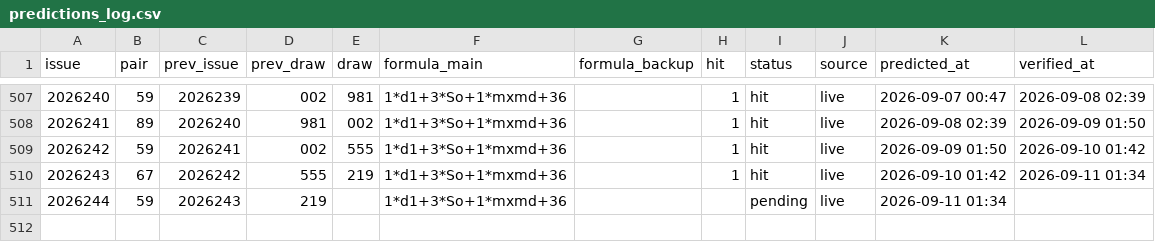
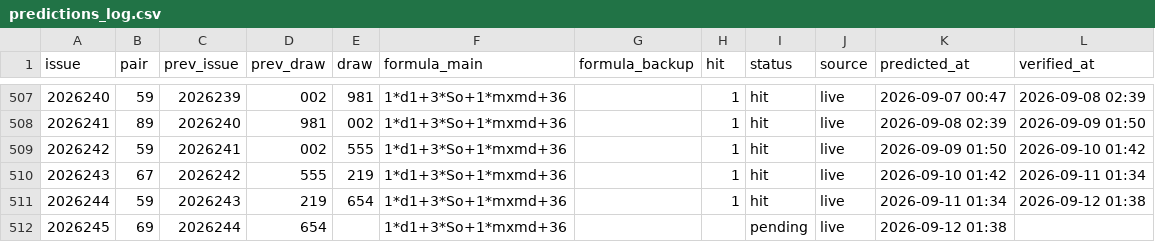
Before and after one commit to hxiaowei0102-web/fc3d-buma2, a CSV file: predictions_log.csv, drawn as a sheet; only a part is shown, gaps mark what is left out.

```diff
--- a/predictions_log.csv
+++ b/predictions_log.csv
@@ -510,2 +510,3 @@ issue,pair,prev_issue,prev_draw,draw,formula_main,formula_backup,hit,status,sour
 2026243,67,2026242,555,219,1*d1+3*So+1*mxmd+36,,1,hit,live,2026-09-10 01:42,2026-09-11 01:34
-2026244,59,2026243,219,,1*d1+3*So+1*mxmd+36,,,pending,live,2026-09-11 01:34,
+2026244,59,2026243,219,654,1*d1+3*So+1*mxmd+36,,1,hit,live,2026-09-11 01:34,2026-09-12 01:38
+2026245,69,2026244,654,,1*d1+3*So+1*mxmd+36,,,pending,live,2026-09-12 01:38,
```
Also changed, not shown: data/fc3d-history.csv, predictions_log_500.csv, 3 other files.
